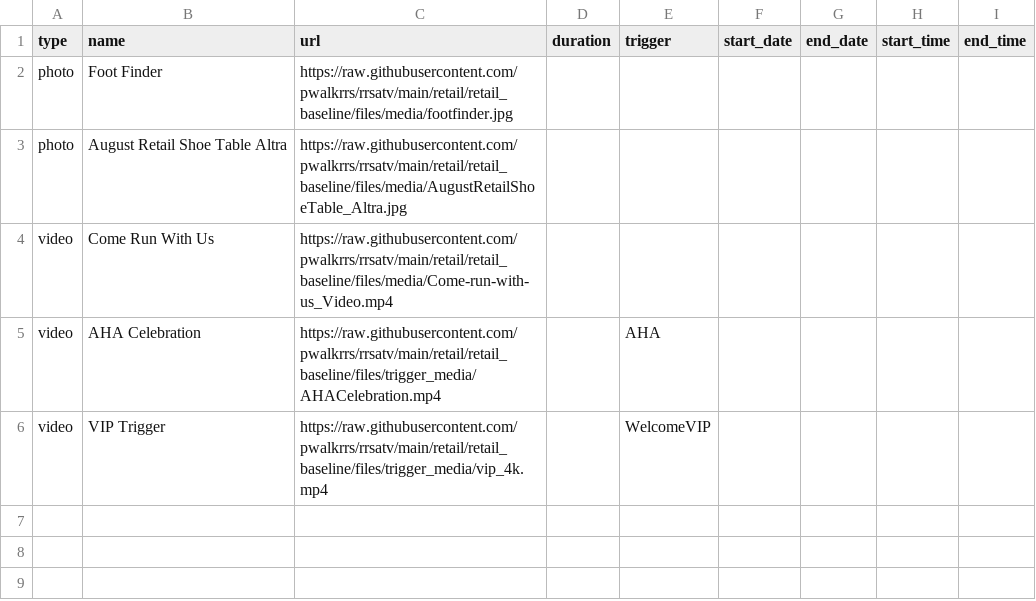
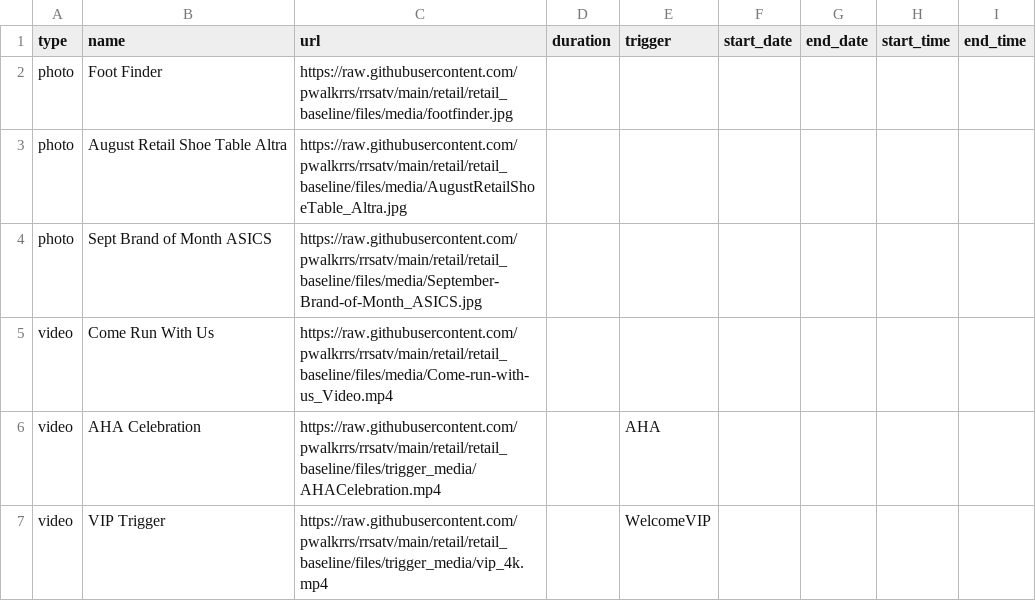
Before and after one commit to pwalkrrs/rrsatv, a CSV file: retail/retail_baseline/csv/pupcast/staging.csv, drawn as a sheet.

Commit message:
Update staging.csv

```diff
--- a/retail/retail_baseline/csv/pupcast/staging.csv
+++ b/retail/retail_baseline/csv/pupcast/staging.csv
@@ -3,2 +3,3 @@ photo,Foot Finder,https://raw.githubusercontent.com/pwalkrrs/rrsatv/main/retail/
 photo,August Retail Shoe Table Altra,https://raw.githubusercontent.com/pwalkrrs/rrsatv/main/retail/retail_baseline/files/media/AugustRetailShoeTable_Altra.jpg,,,,,,
+photo,Sept Brand of Month ASICS,https://raw.githubusercontent.com/pwalkrrs/rrsatv/main/retail/retail_baseline/files/media/September-Brand-of-Month_ASICS.jpg,,,,,,
 video,Come Run With Us,https://raw.githubusercontent.com/pwalkrrs/rrsatv/main/retail/retail_baseline/files/media/Come-run-with-us_Video.mp4,,,,,,
```
